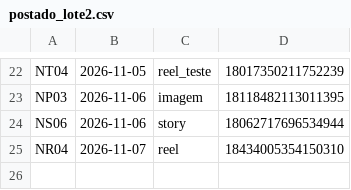
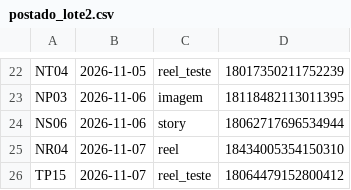
Before and after one commit to langtecnologias-cpu/lang-instagram, a CSV file: postado_lote2.csv, drawn as a sheet; only a part is shown, gaps mark what is left out.

Commit message:
registro de postagem

```diff
--- a/postado_lote2.csv
+++ b/postado_lote2.csv
@@ -25 +25,2 @@ NS06;2026-11-06;story;18062717696534944
 NR04;2026-11-07;reel;18434005354150310
+TP15;2026-11-07;reel_teste;18064479152800412
```
